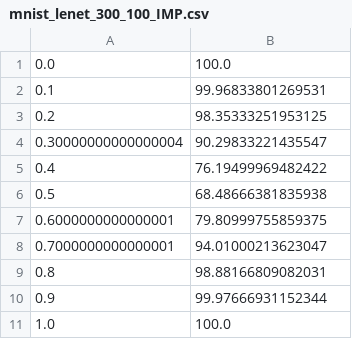
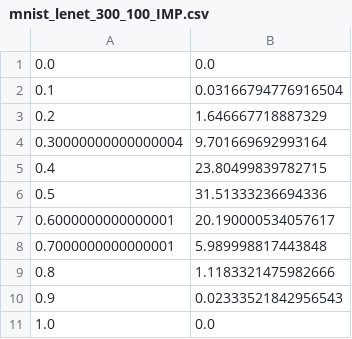
Before and after one commit to yu202147657/lth, a CSV file: lmc/experiments/mnist_lenet_300_100_IMP.csv, drawn as a sheet.

```diff
--- a/lmc/experiments/mnist_lenet_300_100_IMP.csv
+++ b/lmc/experiments/mnist_lenet_300_100_IMP.csv
@@ -1,11 +1,11 @@
-0.0	100.0
-0.1	99.96833801269531
-0.2	98.35333251953125
-0.30000000000000004	90.29833221435547
-0.4	76.19499969482422
-0.5	68.48666381835938
-0.6000000000000001	79.80999755859375
-0.7000000000000001	94.01000213623047
-0.8	98.88166809082031
-0.9	99.97666931152344
-1.0	100.0
+0.0	0.0
+0.1	0.03166794776916504
+0.2	1.646667718887329
+0.30000000000000004	9.701669692993164
+0.4	23.80499839782715
+0.5	31.51333236694336
+0.6000000000000001	20.190000534057617
+0.7000000000000001	5.989998817443848
+0.8	1.1183321475982666
+0.9	0.02333521842956543
+1.0	0.0
```
Also changed, not shown: 4 other files.
